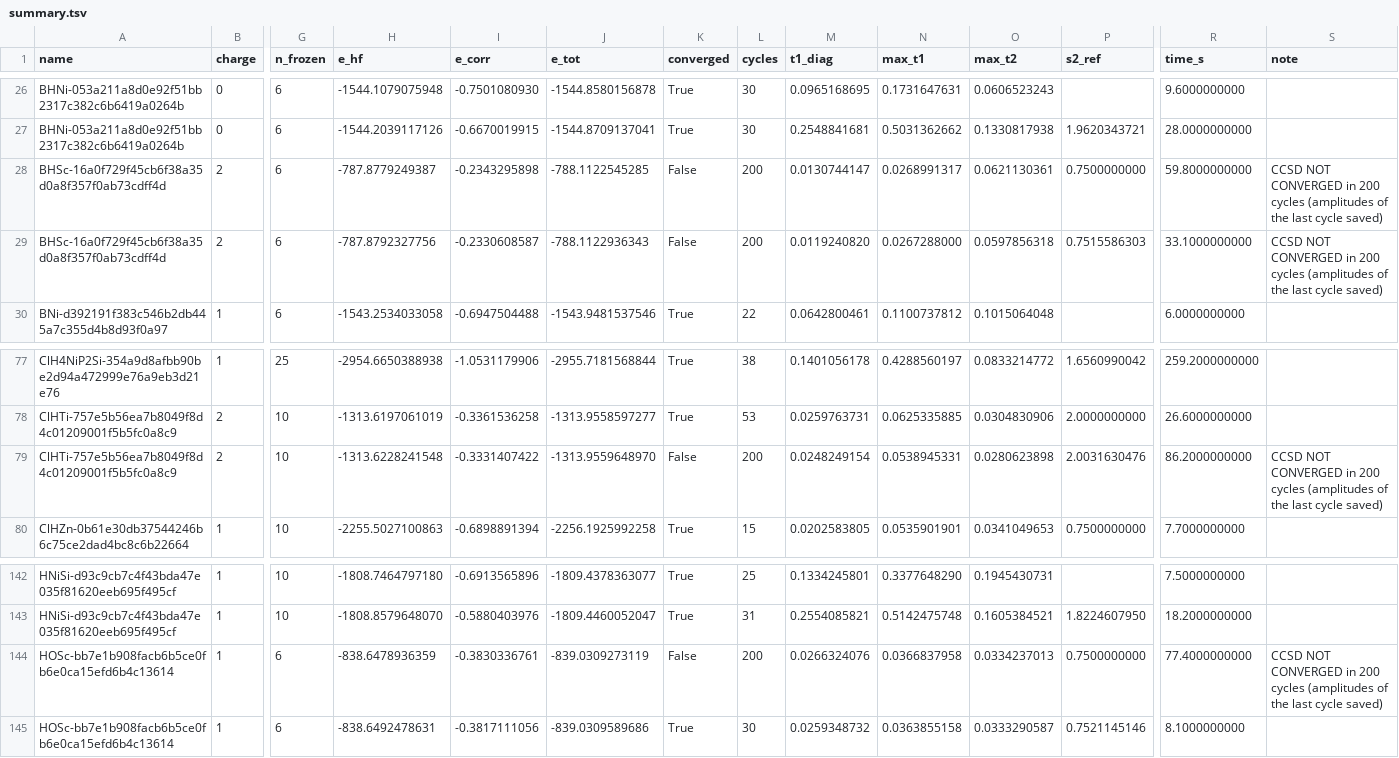
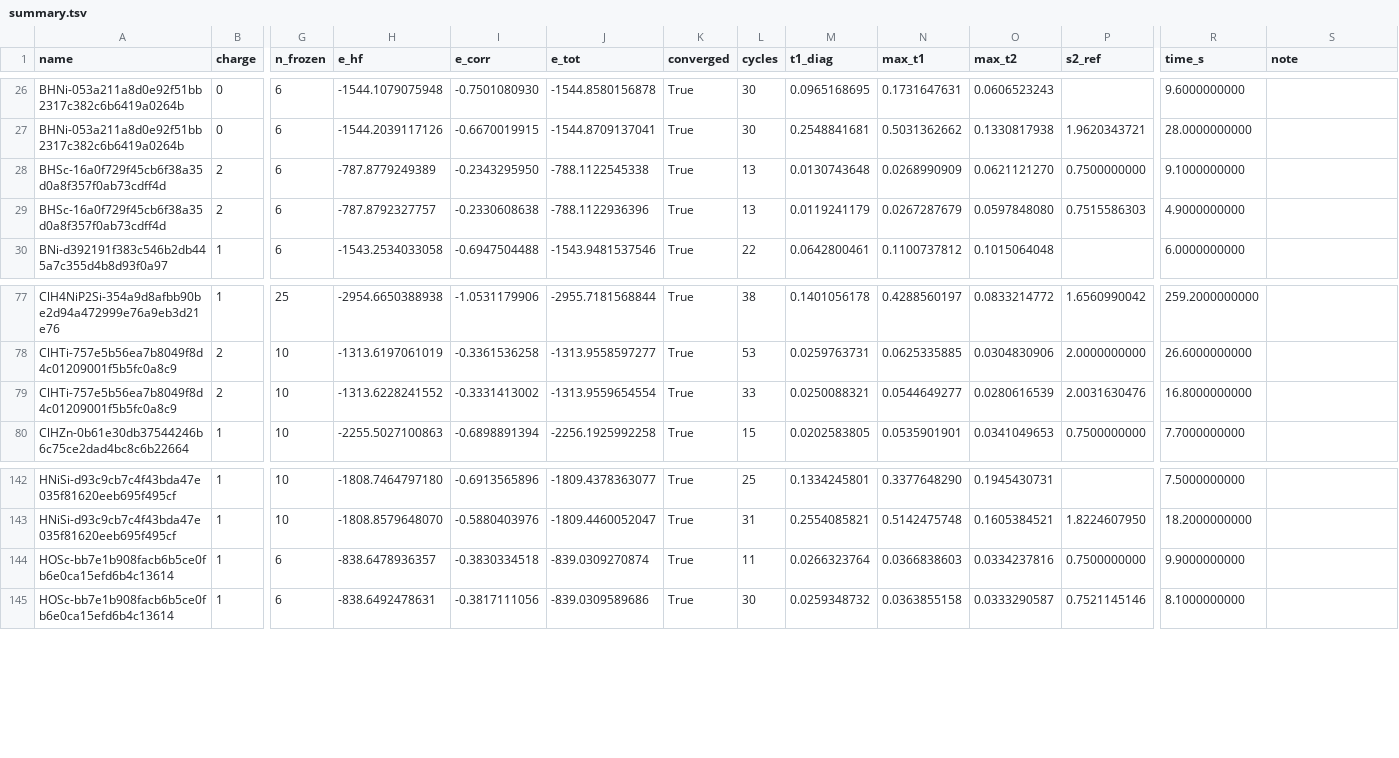
Before and after one commit to zh-yichi/ms_tm, a TSV file: dz/ccsd/summary.tsv, drawn as a sheet; only a part is shown, gaps mark what is left out; the diff covers the shown part only; the diff names each change by its address in the sheet, - before the commit and + after, or states it on an @@ line.

Commit message:
converged cc for dz

```diff
--- a/dz/ccsd/summary.tsv
+++ b/dz/ccsd/summary.tsv
-H28 (e_hf): -787.8779249387
+H28 (e_hf): -787.8779249389
-I28 (e_corr): -0.2343295898
+I28 (e_corr): -0.2343295950
-J28 (e_tot): -788.1122545285
+J28 (e_tot): -788.1122545338
-K28:K29 (converged): False
+K28:K29 (converged): True
-L28:L29 (cycles): 200
+L28:L29 (cycles): 13
-M28 (t1_diag): 0.0130744147
+M28 (t1_diag): 0.0130743648
-N28 (max_t1): 0.0268991317
+N28 (max_t1): 0.0268990909
-O28 (max_t2): 0.0621130361
+O28 (max_t2): 0.0621121270
-R28 (time_s): 59.8000000000
+R28 (time_s): 9.1000000000
-S28:S29 (note): CCSD NOT CONVERGED in 200 cycles (amplitudes of the last cycle saved)
+S28:S29 (note): (empty)
-H29 (e_hf): -787.8792327756
+H29 (e_hf): -787.8792327757
-I29 (e_corr): -0.2330608587
+I29 (e_corr): -0.2330608638
-J29 (e_tot): -788.1122936343
+J29 (e_tot): -788.1122936396
-M29 (t1_diag): 0.0119240820
+M29 (t1_diag): 0.0119241179
-N29 (max_t1): 0.0267288000
+N29 (max_t1): 0.0267287679
-O29 (max_t2): 0.0597856318
+O29 (max_t2): 0.0597848080
-R29 (time_s): 33.1000000000
+R29 (time_s): 4.9000000000
-H79 (e_hf): -1313.6228241548
+H79 (e_hf): -1313.6228241552
-I79 (e_corr): -0.3331407422
+I79 (e_corr): -0.3331413002
-J79 (e_tot): -1313.9559648970
+J79 (e_tot): -1313.9559654554
-K79 (converged): False
+K79 (converged): True
-L79 (cycles): 200
+L79 (cycles): 33
-M79 (t1_diag): 0.0248249154
+M79 (t1_diag): 0.0250088321
-N79 (max_t1): 0.0538945331
+N79 (max_t1): 0.0544649277
-O79 (max_t2): 0.0280623898
+O79 (max_t2): 0.0280616539
-R79 (time_s): 86.2000000000
+R79 (time_s): 16.8000000000
-S79 (note): CCSD NOT CONVERGED in 200 cycles (amplitudes of the last cycle saved)
+S79 (note): (empty)
-H144 (e_hf): -838.6478936359
+H144 (e_hf): -838.6478936357
-I144 (e_corr): -0.3830336761
+I144 (e_corr): -0.3830334518
-J144 (e_tot): -839.0309273119
+J144 (e_tot): -839.0309270874
-K144 (converged): False
+K144 (converged): True
-L144 (cycles): 200
+L144 (cycles): 11
-M144 (t1_diag): 0.0266324076
+M144 (t1_diag): 0.0266323764
-N144 (max_t1): 0.0366837958
+N144 (max_t1): 0.0366838603
-O144 (max_t2): 0.0334237013
+O144 (max_t2): 0.0334237816
-R144 (time_s): 77.4000000000
+R144 (time_s): 9.9000000000
-S144 (note): CCSD NOT CONVERGED in 200 cycles (amplitudes of the last cycle saved)
+S144 (note): (empty)
```
Also changed, not shown: 9 edited cells elsewhere in this file, 11 other files.
